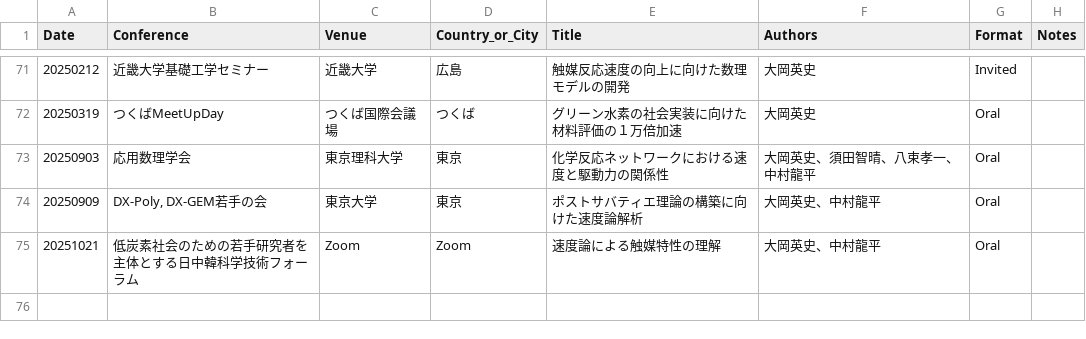
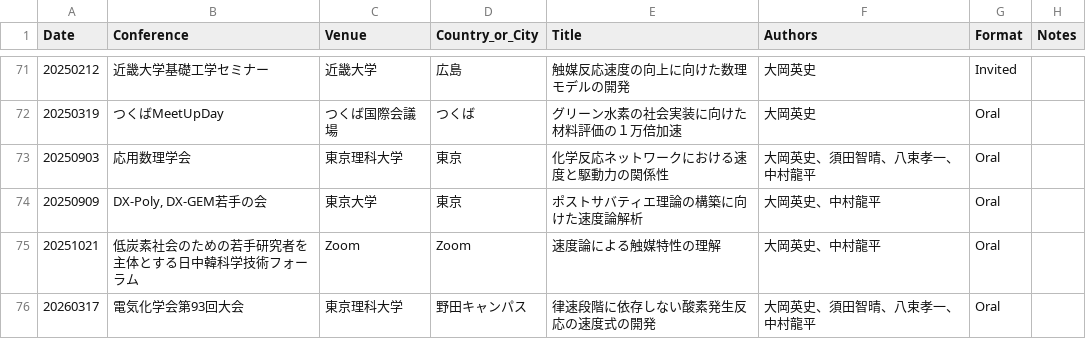
Before and after one commit to HideshiOoka/Homepage, a CSV file: achievements/Presentations_JP.csv, drawn as a sheet; only a part is shown, gaps mark what is left out.

```diff
--- a/achievements/Presentations_JP.csv
+++ b/achievements/Presentations_JP.csv
@@ -75 +75,2 @@
 20251021,低炭素社会のための若手研究者を主体とする日中韓科学技術フォーラム,Zoom,Zoom,速度論による触媒特性の理解,大岡英史、中村龍平,Oral,
+20260317,電気化学会第93回大会,東京理科大学,野田キャンパス,律速段階に依存しない酸素発生反応の速度式の開発,大岡英史、須田智晴、八束孝一、中村龍平,Oral,
```
Also changed, not shown: achievements/Presentations.csv, 10 other files.
